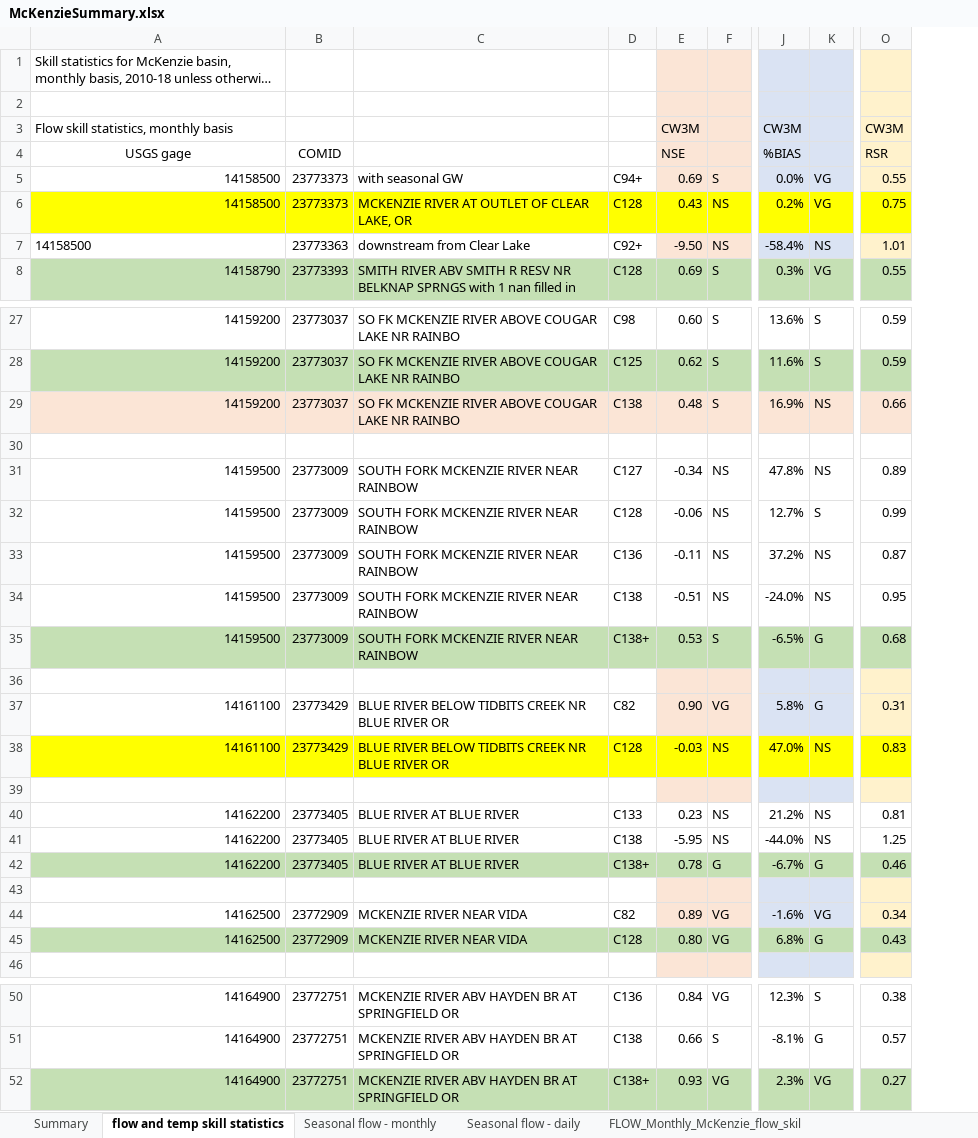
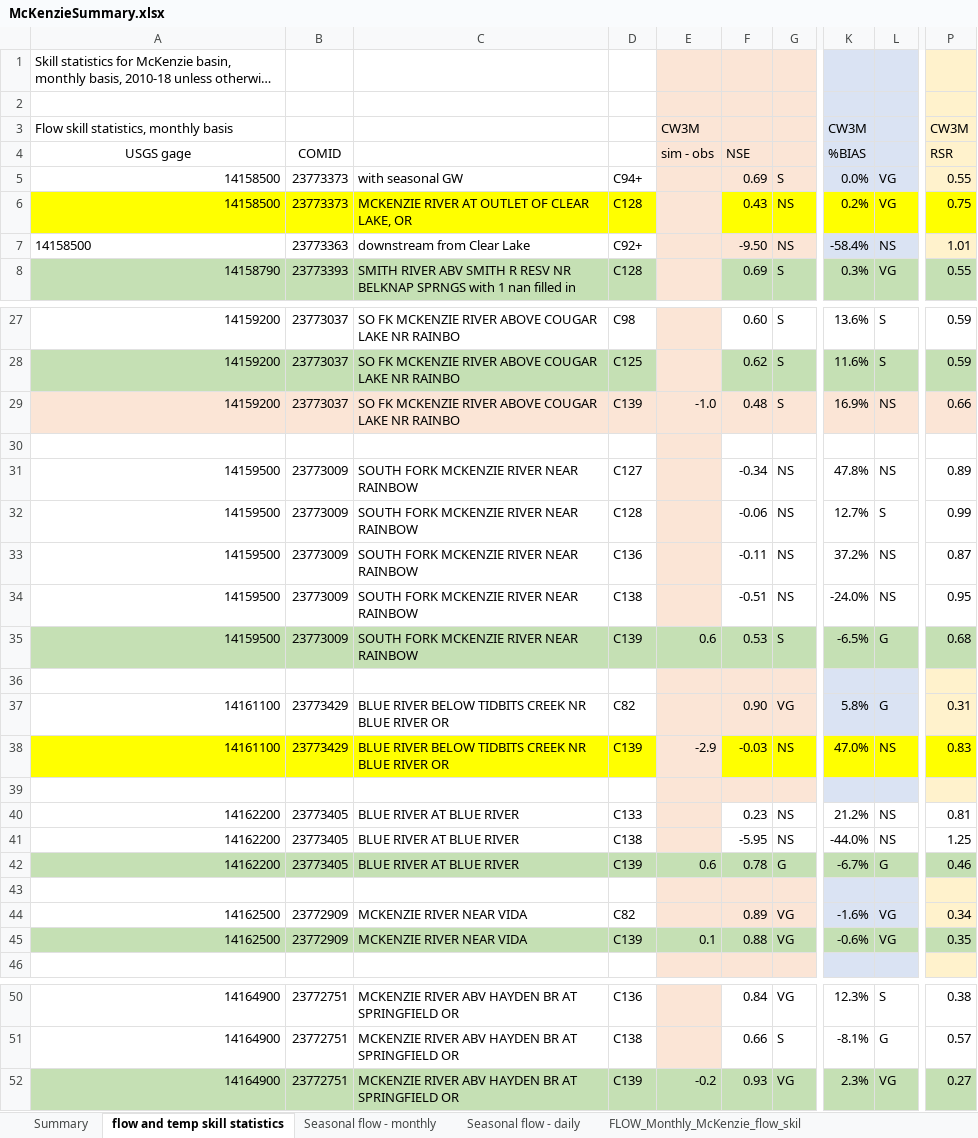
Before and after one commit to DavidConklin1947/CW3M, an Excel workbook: DataCW3M/SkillAssessment/McKenzieSummary.xlsx, sheet flow and temp skill statistics, drawn as a sheet; only a part is shown, gaps mark what is left out; long unchanged cells end in …; values as stored, in another font and other column widths than the file's, no borders; addresses are those after the commit; the diff names each change by its address in the sheet, - before the commit and + after, or states it on an @@ line.

```diff
--- a/DataCW3M/SkillAssessment/McKenzieSummary.xlsx (sheet flow and temp skill statistics)
+++ b/DataCW3M/SkillAssessment/McKenzieSummary.xlsx (sheet flow and temp skill statistics)
+column E, rows 3-4: CW3M | sim - obs; rows 29-45: -1.0 |  |  |  |  |  | 0.6 |  |  | -2.9 |  |  |  | 0.6 |  |  | 0.1; row 52: -0.2
-F3: CW3M
+F3: (empty)
-D29: C138
+D29: C139
-D35: C138+
+D35: C139
-D38: C128
+D38: C139
-D42: C138+
+D42: C139
-D45: C128
+D45: C139
-F45: 0.80
+F45: 0.88
-K45: 6.8%
+K45: -0.6%
-L45: G
+L45: VG
-P45: 0.43
+P45: 0.35
-D52: C138+
+D52: C139
```
Also changed, not shown: formulas that keep their value, DataCW3M/CW3MdigitalHandbook/CW3MdataDictionary.xlsx, DataCW3M/SkillAssessment/StatisticsCalculator108months.xlsx, 3 other files.
